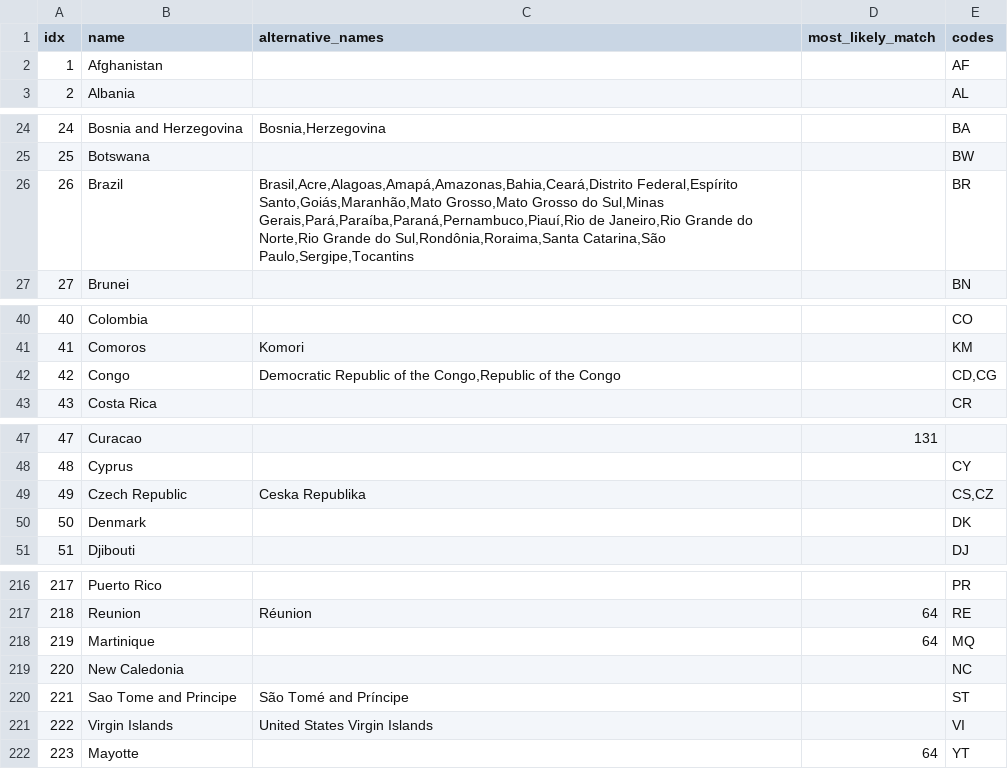
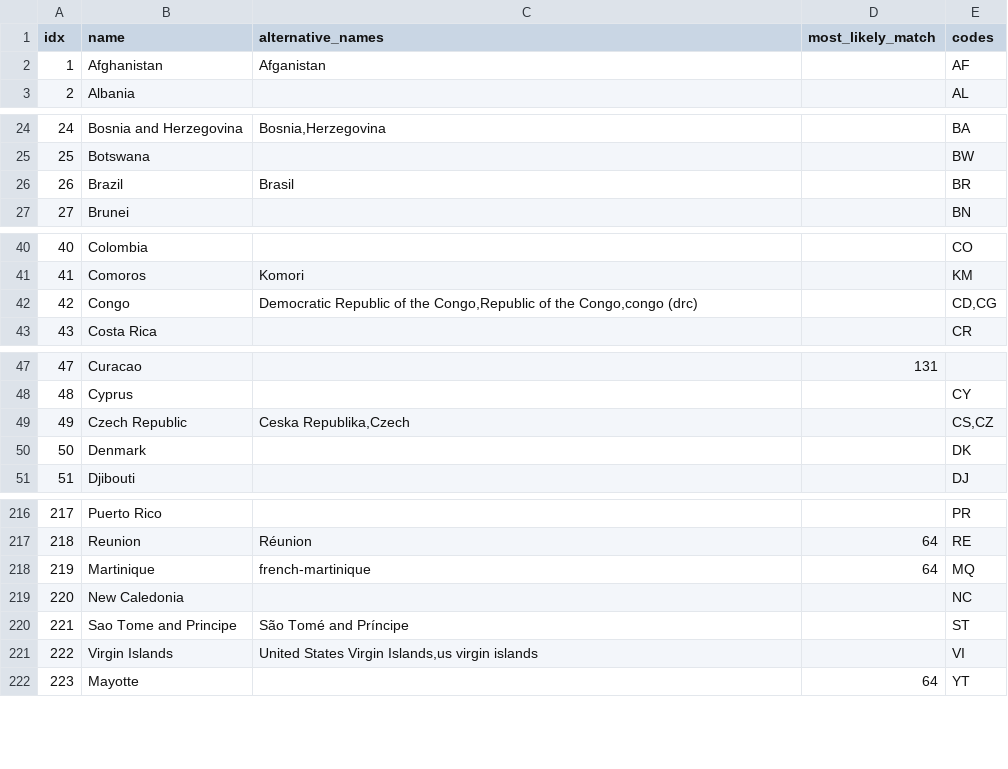
Before and after one commit to tue-mdse/countryNameManager, a CSV file: data/countries.csv, drawn as a sheet; only a part is shown, gaps mark what is left out; the diff covers the shown part only.

```diff
--- a/data/countries.csv
+++ b/data/countries.csv
@@ -1,3 +1,3 @@
 idx;name;alternative_names;most_likely_match;codes;
-1;Afghanistan;;;AF;
+1;Afghanistan;Afganistan;;AF;
 2;Albania;;;AL;
@@ -25,3 +25,3 @@ idx;name;alternative_names;most_likely_match;codes;
 25;Botswana;;;BW;
-26;Brazil;Brasil,Acre,Alagoas,Amapá,Amazonas,Bahia,Ceará,Distrito Federal,Espírito Santo,Goiás,Maranhão,Mato Grosso,Mato Grosso do Sul,Minas Gerais,Pará,Paraíba,Paraná,Pernambuco,Piauí,Rio de Janeiro,Rio Grande do Norte,Rio Grande do Sul,Rondônia,Roraima,Santa Catarina,São Paulo,Sergipe,Tocantins;;BR;
+26;Brazil;Brasil;;BR;
 27;Brunei;;;BN;
@@ -41,3 +41,3 @@ idx;name;alternative_names;most_likely_match;codes;
 41;Comoros;Komori;;KM;
-42;Congo;Democratic Republic of the Congo,Republic of the Congo;;CD,CG;
+42;Congo;Democratic Republic of the Congo,Republic of the Congo,congo (drc);;CD,CG;
 43;Costa Rica;;;CR;
@@ -48,3 +48,3 @@ idx;name;alternative_names;most_likely_match;codes;
 48;Cyprus;;;CY;
-49;Czech Republic;Ceska Republika;;CS,CZ;
+49;Czech Republic;Ceska Republika,Czech;;CS,CZ;
 50;Denmark;;;DK;
@@ -217,6 +217,6 @@ idx;name;alternative_names;most_likely_match;codes;
 218;Reunion;Réunion;64;RE;
-219;Martinique;;64;MQ;
+219;Martinique;french-martinique;64;MQ;
 220;New Caledonia;;;NC;
 221;Sao Tome and Principe;São Tomé and Príncipe;;ST;
-222;Virgin Islands;United States Virgin Islands;;VI;
+222;Virgin Islands;United States Virgin Islands,us virgin islands;;VI;
 223;Mayotte;;64;YT;
```
Also changed, not shown: 5 edited cells elsewhere in this file, 8 other files.
